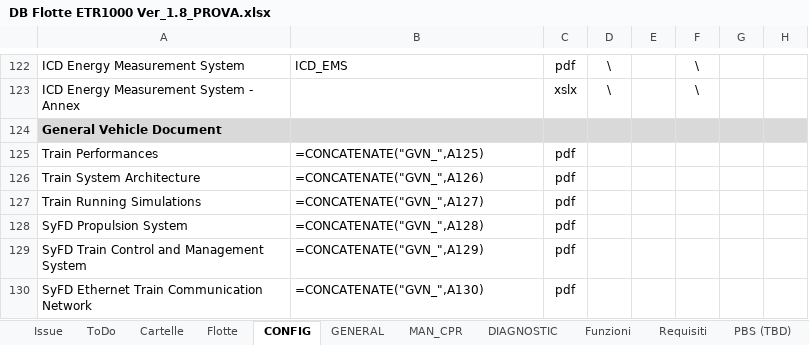
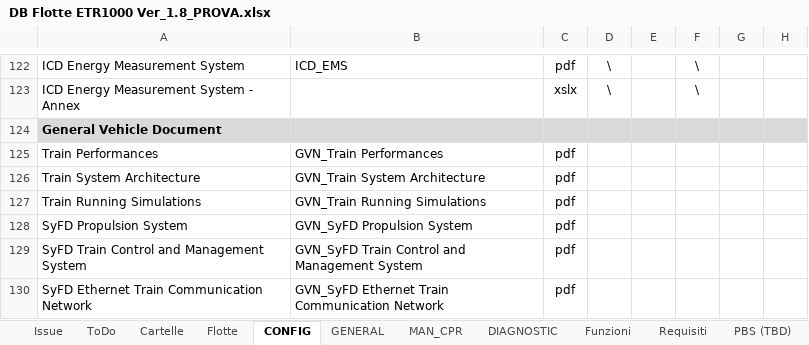
Before and after one commit to Casinski/AskTrainMind, an Excel workbook: DB Flotte ETR1000 Ver_1.8_PROVA.xlsx, sheet CONFIG, drawn as a sheet; only a part is shown, gaps mark what is left out; values as stored, in another font and other column widths than the file's, no borders; formulas without a stored value are shown as written; the diff names each change by its address in the sheet, - before the commit and + after, or states it on an @@ line.

```diff
--- a/DB Flotte ETR1000 Ver_1.8_PROVA.xlsx (sheet CONFIG)
+++ b/DB Flotte ETR1000 Ver_1.8_PROVA.xlsx (sheet CONFIG)
-B125: =CONCATENATE("GVN_",A125)
+B125: GVN_Train Performances
-B126: =CONCATENATE("GVN_",A126)
+B126: GVN_Train System Architecture
-B127: =CONCATENATE("GVN_",A127)
+B127: GVN_Train Running Simulations
-B128: =CONCATENATE("GVN_",A128)
+B128: GVN_SyFD Propulsion System
-B129: =CONCATENATE("GVN_",A129)
+B129: GVN_SyFD Train Control and Management System
-B130: =CONCATENATE("GVN_",A130)
+B130: GVN_SyFD Ethernet Train Communication Network
```
Also changed, not shown: sheet MAN_CPR, sheet Funzioni, sheet LINK F, sheet Cartelle, sheet Flotte, hidden cells, DB Flotte ETR1000 Ver_1.7_00.xlsx, 2 other files.
